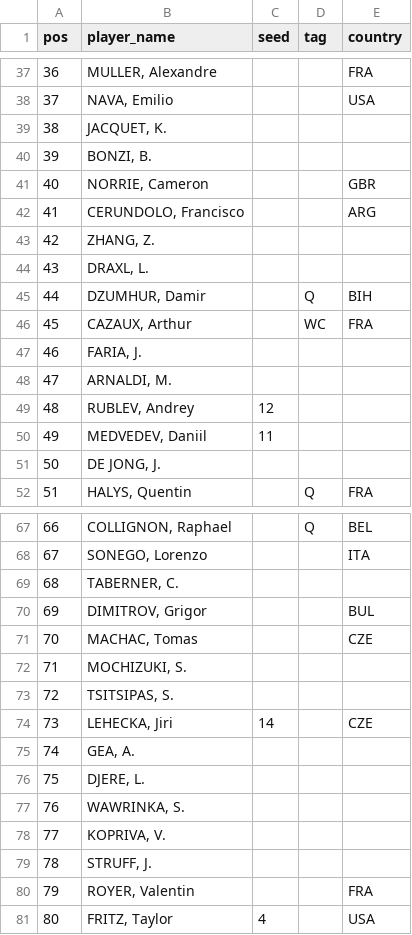
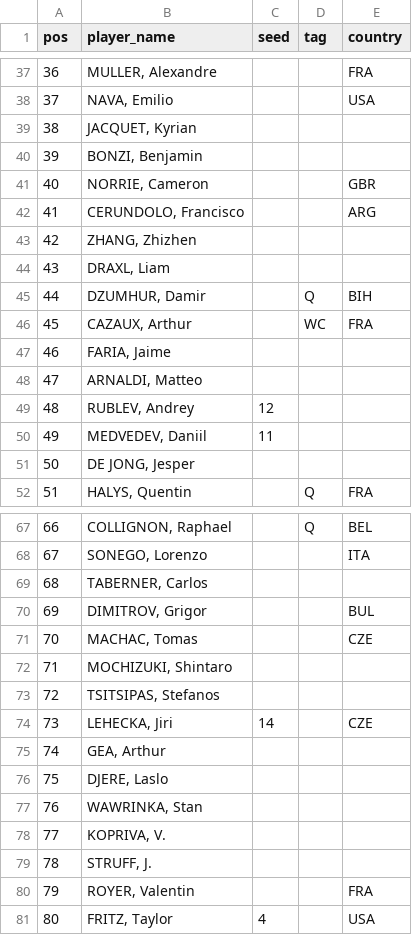
Before and after one commit to ashitaca-hub/estratego-flask, a CSV file: data/draw_2026-580.csv, drawn as a sheet; only a part is shown, gaps mark what is left out; the diff covers the shown part only.

Commit message:
Update draw_2026-580.csv

```diff
--- a/data/draw_2026-580.csv
+++ b/data/draw_2026-580.csv
@@ -38,15 +38,15 @@ pos,player_name,seed,tag,country
 37,"NAVA, Emilio",,,USA
-38,"JACQUET, K.",,,
-39,"BONZI, B.",,,
+38,"JACQUET, Kyrian",,,
+39,"BONZI, Benjamin",,,
 40,"NORRIE, Cameron",,,GBR
 41,"CERUNDOLO, Francisco",,,ARG
-42,"ZHANG, Z.",,,
-43,"DRAXL, L.",,,
+42,"ZHANG, Zhizhen",,,
+43,"DRAXL, Liam",,,
 44,"DZUMHUR, Damir",,Q,BIH
 45,"CAZAUX, Arthur",,WC,FRA
-46,"FARIA, J.",,,
-47,"ARNALDI, M.",,,
+46,"FARIA, Jaime",,,
+47,"ARNALDI, Matteo",,,
 48,"RUBLEV, Andrey",12,,
 49,"MEDVEDEV, Daniil",11,,
-50,"DE JONG, J.",,,
+50,"DE JONG, Jesper",,,
 51,"HALYS, Quentin",,Q,FRA
@@ -68,11 +68,11 @@ pos,player_name,seed,tag,country
 67,"SONEGO, Lorenzo",,,ITA
-68,"TABERNER, C.",,,
+68,"TABERNER, Carlos",,,
 69,"DIMITROV, Grigor",,,BUL
 70,"MACHAC, Tomas",,,CZE
-71,"MOCHIZUKI, S.",,,
-72,"TSITSIPAS, S.",,,
+71,"MOCHIZUKI, Shintaro",,,
+72,"TSITSIPAS, Stefanos",,,
 73,"LEHECKA, Jiri",14,,CZE
-74,"GEA, A.",,,
-75,"DJERE, L.",,,
-76,"WAWRINKA, S.",,,
+74,"GEA, Arthur",,,
+75,"DJERE, Laslo",,,
+76,"WAWRINKA, Stan",,,
 77,"KOPRIVA, V.",,,
```
Also changed, not shown: 17 edited cells elsewhere in this file.
